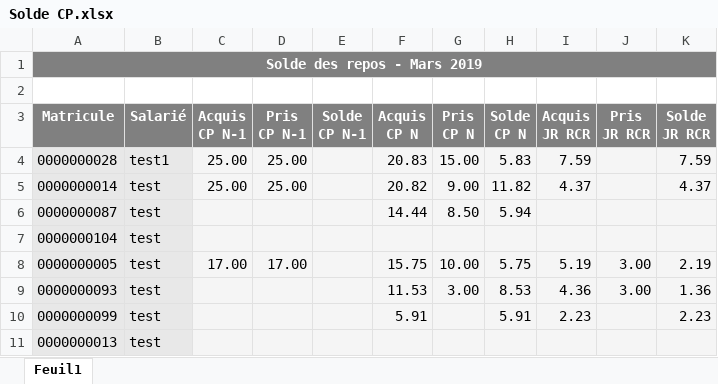
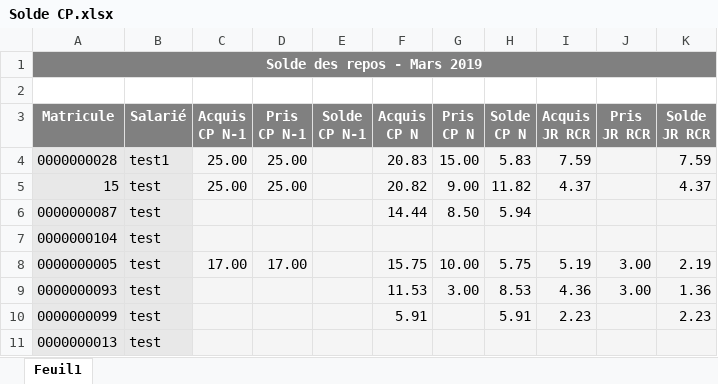
Before and after one commit to Katsuryoku/PING_2019_And, an Excel workbook: Solde CP.xlsx, sheet Feuil1, drawn as a sheet; only a part is shown; values as stored, in another font and other column widths than the file's, no borders; the diff names each change by its address in the sheet, - before the commit and + after, or states it on an @@ line.

```diff
--- a/Solde CP.xlsx (sheet Feuil1)
+++ b/Solde CP.xlsx (sheet Feuil1)
-A5 (Matricule): 0000000014
+A5 (Matricule): 15
```
Also changed, not shown: 15 other files.
